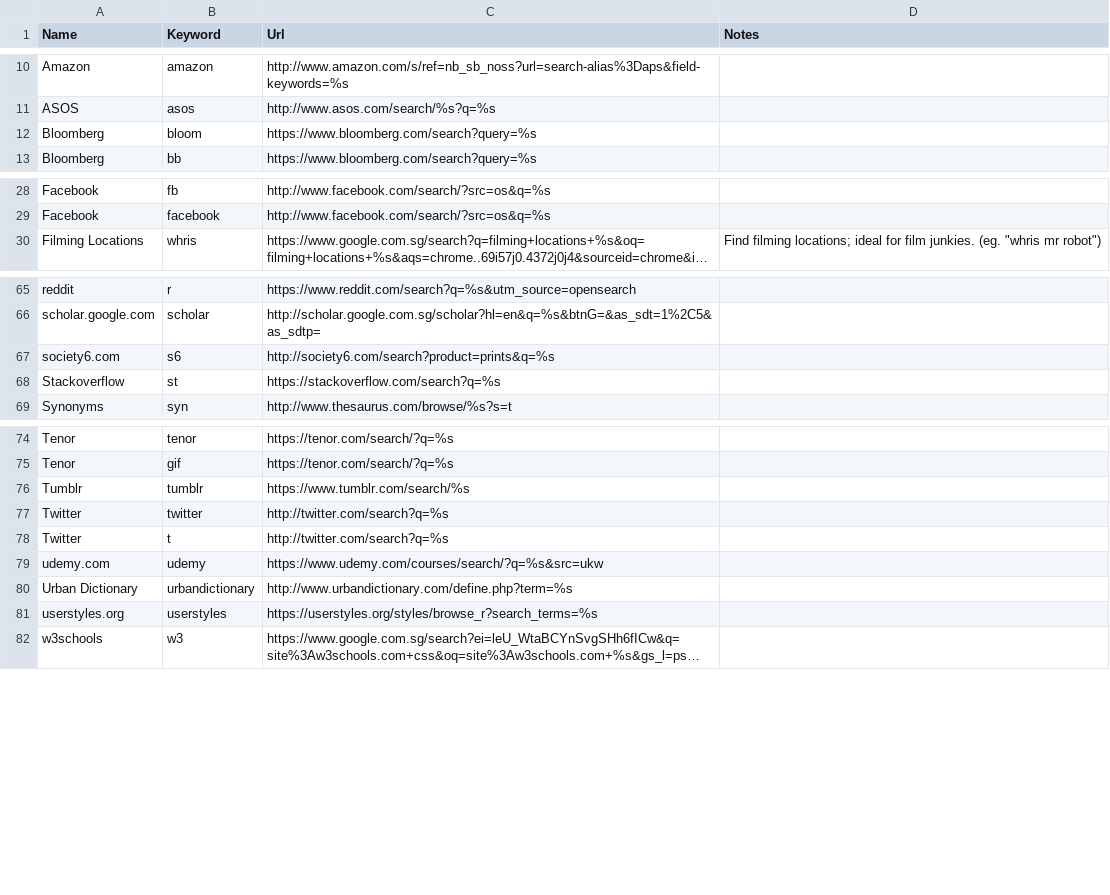
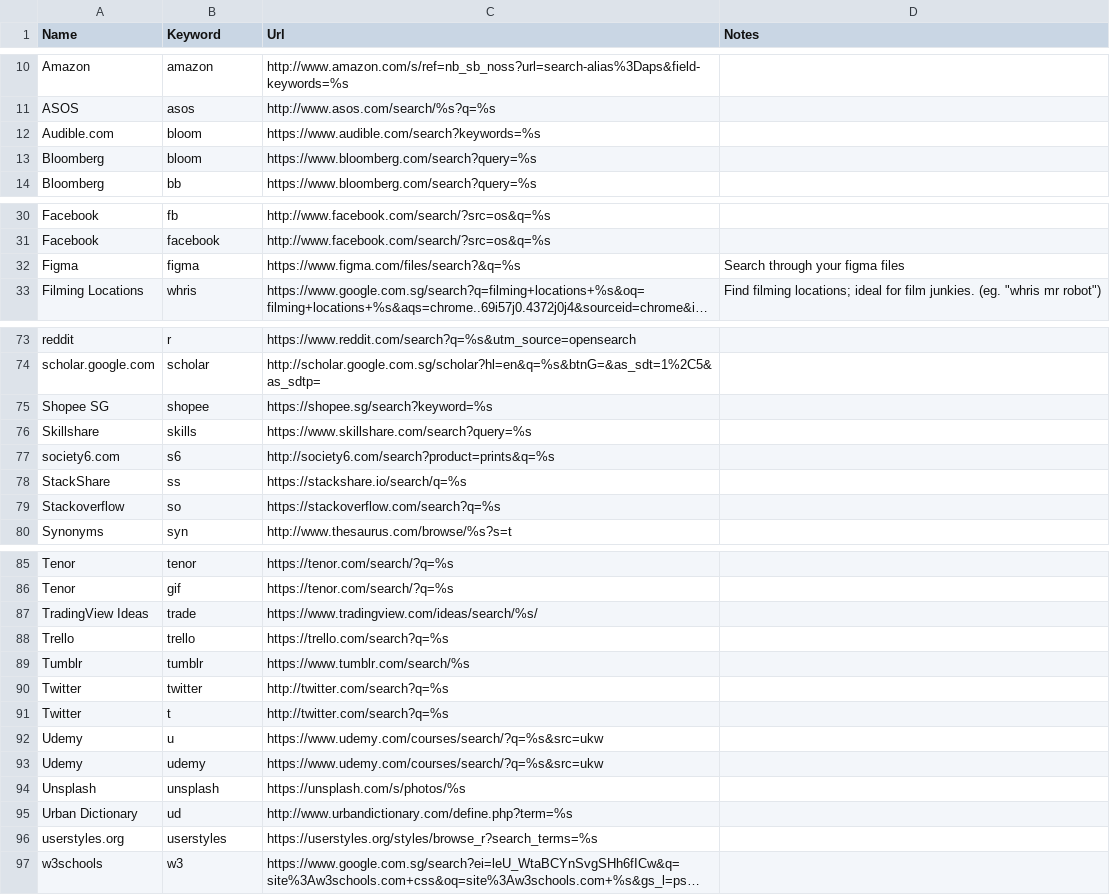
Before and after one commit to davzoku/awesome-custom-search-engines, a CSV file: awesome-custom-search-engines - custom_search_engines.csv, drawn as a sheet; only a part is shown, gaps mark what is left out; long unchanged cells end in …; addresses are those after the commit; the diff covers the shown part only; the diff names each change by its address in the sheet, - before the commit and + after, or states it on an @@ line.

Commit message:
updated search engines list based on 2021 usage

```diff
--- a/awesome-custom-search-engines - custom_search_engines.csv
+++ b/awesome-custom-search-engines - custom_search_engines.csv
+row 12: Audible.com | bloom | https://www.audible.com/search?keywords=%s
+row 32: Figma | figma | https://www.figma.com/files/search?&q=%s | Search through your figma files
+row 75: Shopee SG | shopee | https://shopee.sg/search?keyword=%s
+row 76: Skillshare | skills | https://www.skillshare.com/search?query=%s
+row 78: StackShare | ss | https://stackshare.io/search/q=%s
-B79 (Keyword): st
+B79 (Keyword): so
+row 87: TradingView Ideas | trade | https://www.tradingview.com/ideas/search/%s/
+row 88: Trello | trello | https://trello.com/search?q=%s
+row 92: Udemy | u | https://www.udemy.com/courses/search/?q=%s&src=ukw
-A93 (Name): udemy.com
+A93 (Name): Udemy
+row 94: Unsplash | unsplash | https://unsplash.com/s/photos/%s
-B95 (Keyword): urbandictionary
+B95 (Keyword): ud
```
Also changed, not shown: 7 added rows, 1 removed row and 7 edited cells elsewhere in this file, 1 other file.
